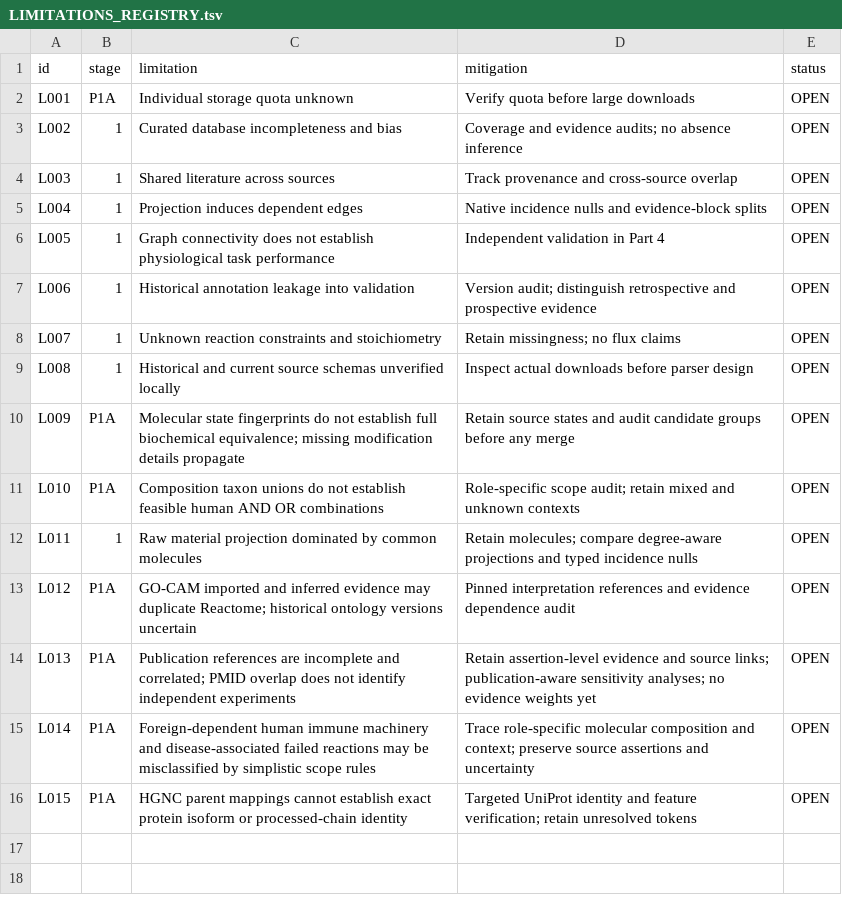
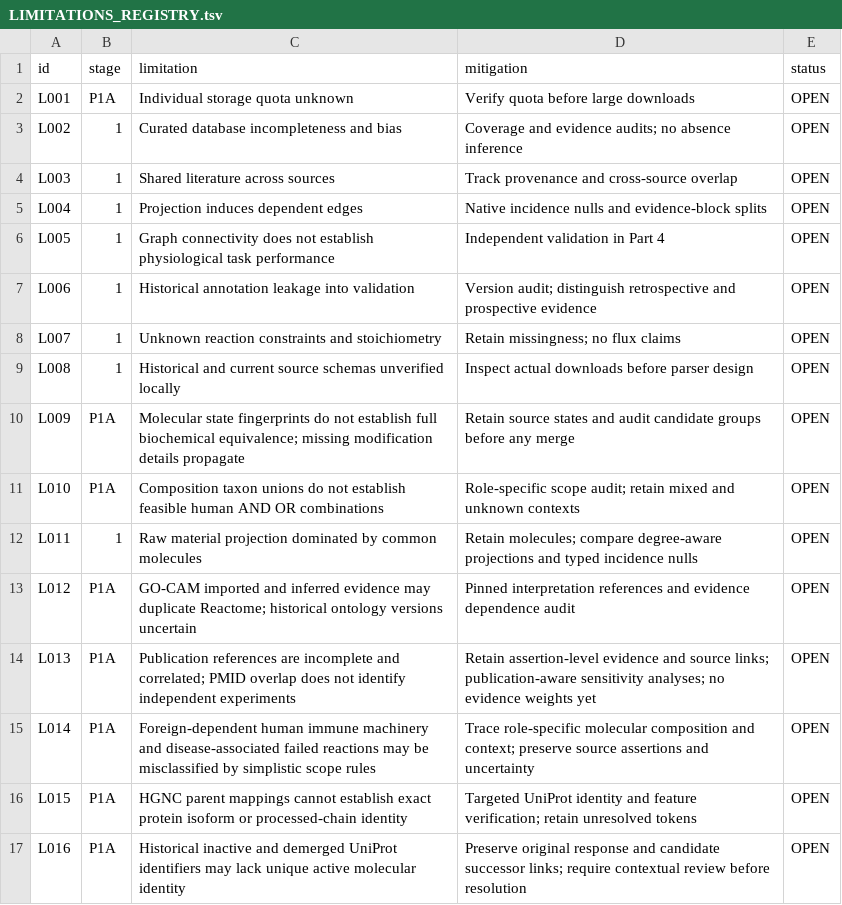
Before and after one commit to nousiaso/cellular-functional-architecture, a TSV file: registries/LIMITATIONS_REGISTRY.tsv, drawn as a sheet; the diff names each change by its address in the sheet, - before the commit and + after, or states it on an @@ line.

```diff
--- a/registries/LIMITATIONS_REGISTRY.tsv
+++ b/registries/LIMITATIONS_REGISTRY.tsv
+row 17: L016 | P1A | Historical inactive and demerged UniProt identifiers may lack unique active molecular identity | Preserve original response and candidate successor links; require contextual review before resolution | OPEN
```
Also changed, not shown: registries/AUDIT_REGISTRY.tsv, registries/DECISION_LOG.tsv, 2 other files.
